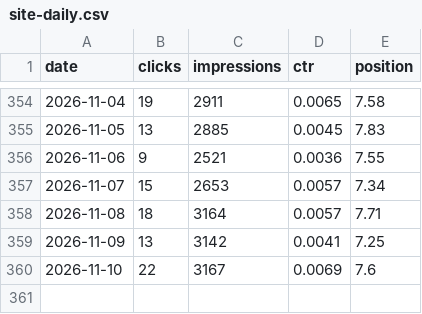
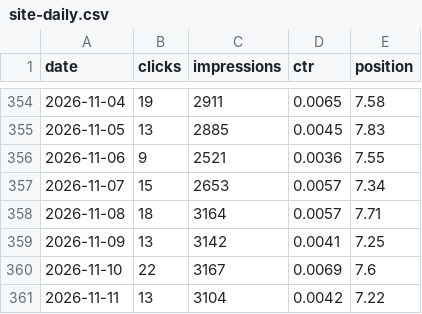
Before and after one commit to Ghazanfar1991/tripcache, a CSV file: seo/data/search-console/site-daily.csv, drawn as a sheet; only a part is shown, gaps mark what is left out.

```diff
--- a/seo/data/search-console/site-daily.csv
+++ b/seo/data/search-console/site-daily.csv
@@ -360 +360,2 @@ date,clicks,impressions,ctr,position
 2026-11-10,22,3167,0.0069,7.6
+2026-11-11,13,3104,0.0042,7.22
```
Also changed, not shown: seo/data/search-console/page-daily.csv, 25 other files.
